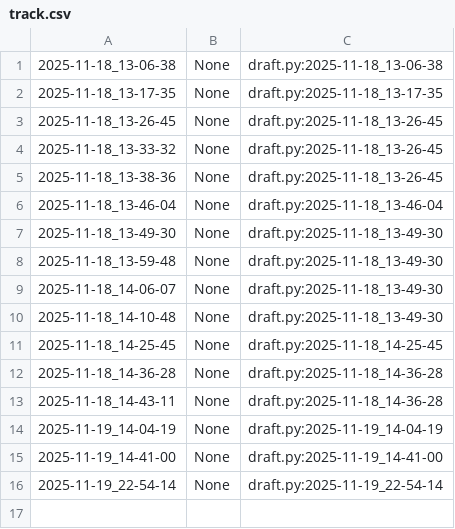
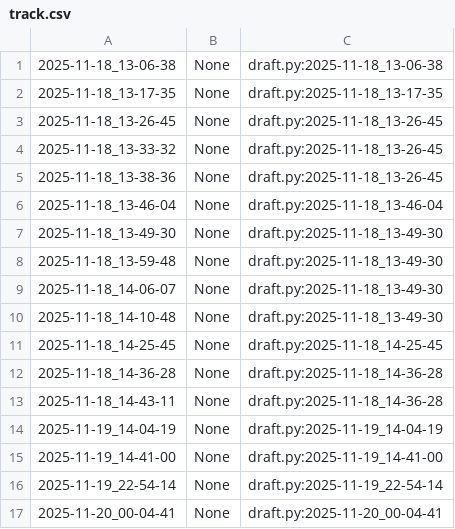
Before and after one commit to qxcode-course/poo-rc-bloco-c-USER-luc4s, a CSV file: myrep/.tko/track/poo@pula-pula/track.csv, drawn as a sheet; the diff names each change by its address in the sheet, - before the commit and + after, or states it on an @@ line.

```diff
--- a/myrep/.tko/track/poo@pula-pula/track.csv
+++ b/myrep/.tko/track/poo@pula-pula/track.csv
+row 17: 2025-11-20_00-04-41 | None | draft.py:2025-11-20_00-04-41
```
Also changed, not shown: 5 other files.
